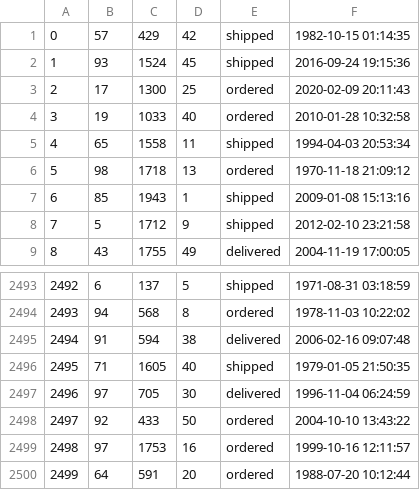
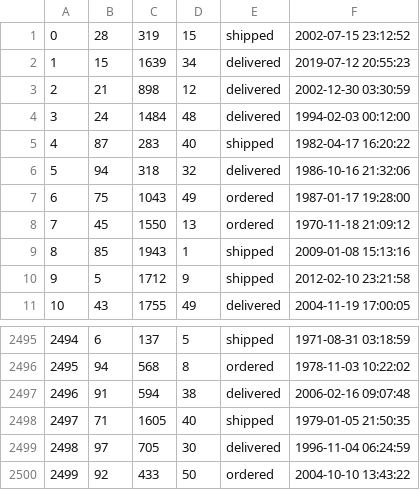
Before and after one commit to mijonathan314/Mini-Amazon, a CSV file: db/generated/Purchases.csv, drawn as a sheet; only a part is shown, gaps mark what is left out; removed rows and columns are numbered as before the commit, all else as after; the diff names each change by its address in the sheet, - before the commit and + after, or states it on an @@ line.

```diff
--- a/db/generated/Purchases.csv
+++ b/db/generated/Purchases.csv
-row 1: 0 | 57 | 429 | 42 | shipped | 1982-10-15 01:14:35
-row 2: 1 | 93 | 1524 | 45 | shipped | 2016-09-24 19:15:36
-row 3: 2 | 17 | 1300 | 25 | ordered | 2020-02-09 20:11:43
-row 4: 3 | 19 | 1033 | 40 | ordered | 2010-01-28 10:32:58
-row 5: 4 | 65 | 1558 | 11 | shipped | 1994-04-03 20:53:34
+row 1: 0 | 28 | 319 | 15 | shipped | 2002-07-15 23:12:52
+row 2: 1 | 15 | 1639 | 34 | delivered | 2019-07-12 20:55:23
+row 3: 2 | 21 | 898 | 12 | delivered | 2002-12-30 03:30:59
+row 4: 3 | 24 | 1484 | 48 | delivered | 1994-02-03 00:12:00
+row 5: 4 | 87 | 283 | 40 | shipped | 1982-04-17 16:20:22
+row 6: 5 | 94 | 318 | 32 | delivered | 1986-10-16 21:32:06
+row 7: 6 | 75 | 1043 | 49 | ordered | 1987-01-17 19:28:00
@@ column A renumbered between rows 8 and 2500 @@
-B8: 98
+B8: 45
-C8: 1718
+C8: 1550
-row 2499: 2498 | 97 | 1753 | 16 | ordered | 1999-10-16 12:11:57
-row 2500: 2499 | 64 | 591 | 20 | ordered | 1988-07-20 10:12:44
```
Also changed, not shown: db/data/Products.csv, db/data/Reviews.csv, 19 other files.
